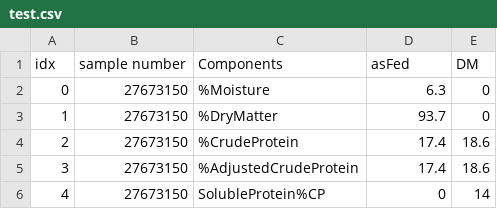
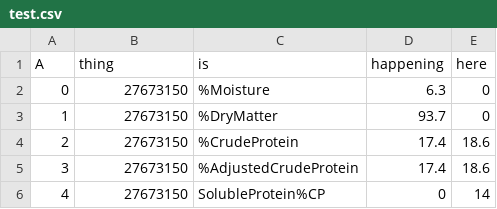
Before and after one commit to coast-cow-consumer/DairyOne-pdf-reader, a CSV file: test.csv, drawn as a sheet; only a part is shown.

```diff
--- a/test.csv
+++ b/test.csv
@@ -1,2 +1,2 @@
-idx,sample number,Components,asFed,DM
+A,thing,is,happening,here
 0,27673150,%Moisture,6.3,0
```
Also changed, not shown: 3 other files.
